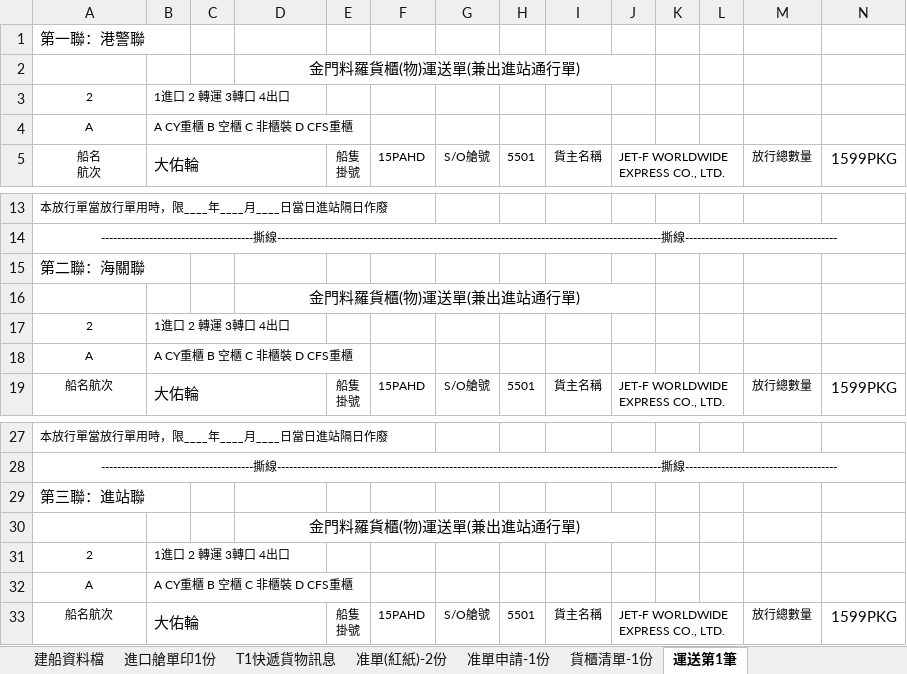
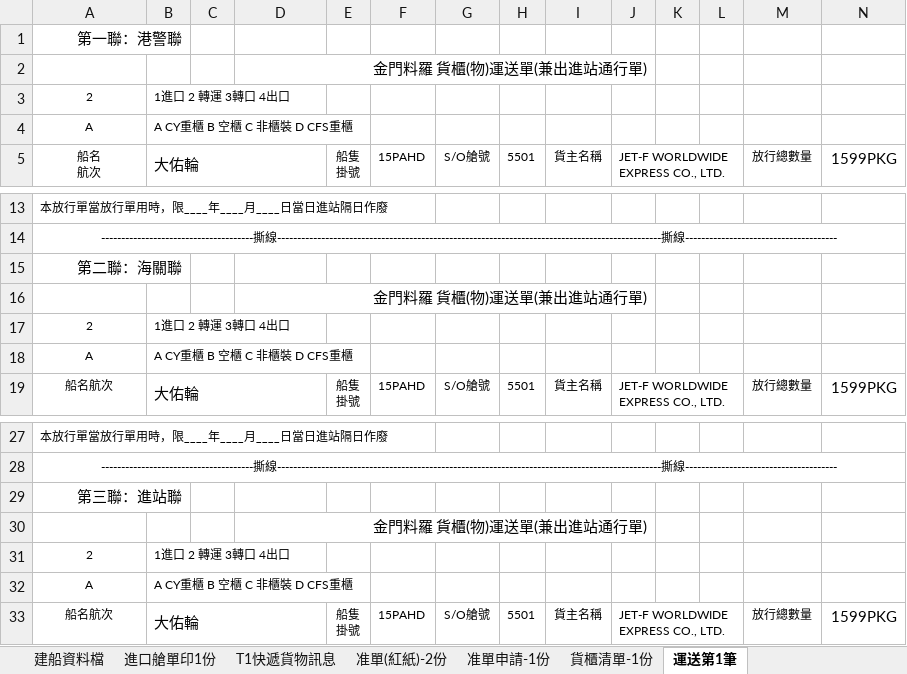
Before and after one commit to money3879/container-checklist, an Excel workbook: template.xlsx, sheet 運送第1筆, drawn as a sheet; only a part is shown, gaps mark what is left out; values as stored, in another font and other column widths than the file's, no borders; the diff names each change by its address in the sheet, - before the commit and + after, or states it on an @@ line.

Commit message:
Add files via upload

```diff
--- a/template.xlsx (sheet 運送第1筆)
+++ b/template.xlsx (sheet 運送第1筆)
-A1 alignment: left
+A1 alignment: right
-D2: 金門料羅貨櫃(物)運送單(兼出進站通行單)
+D2: 金門料羅 貨櫃(物)運送單(兼出進站通行單)
-D2 alignment: center
+D2 alignment: right
-A15 alignment: left
+A15 alignment: right
-D16: 金門料羅貨櫃(物)運送單(兼出進站通行單)
+D16: 金門料羅 貨櫃(物)運送單(兼出進站通行單)
-D16 alignment: center
+D16 alignment: right
-A29 alignment: left
+A29 alignment: right
-D30: 金門料羅貨櫃(物)運送單(兼出進站通行單)
+D30: 金門料羅 貨櫃(物)運送單(兼出進站通行單)
-D30 alignment: center
+D30 alignment: right
```
